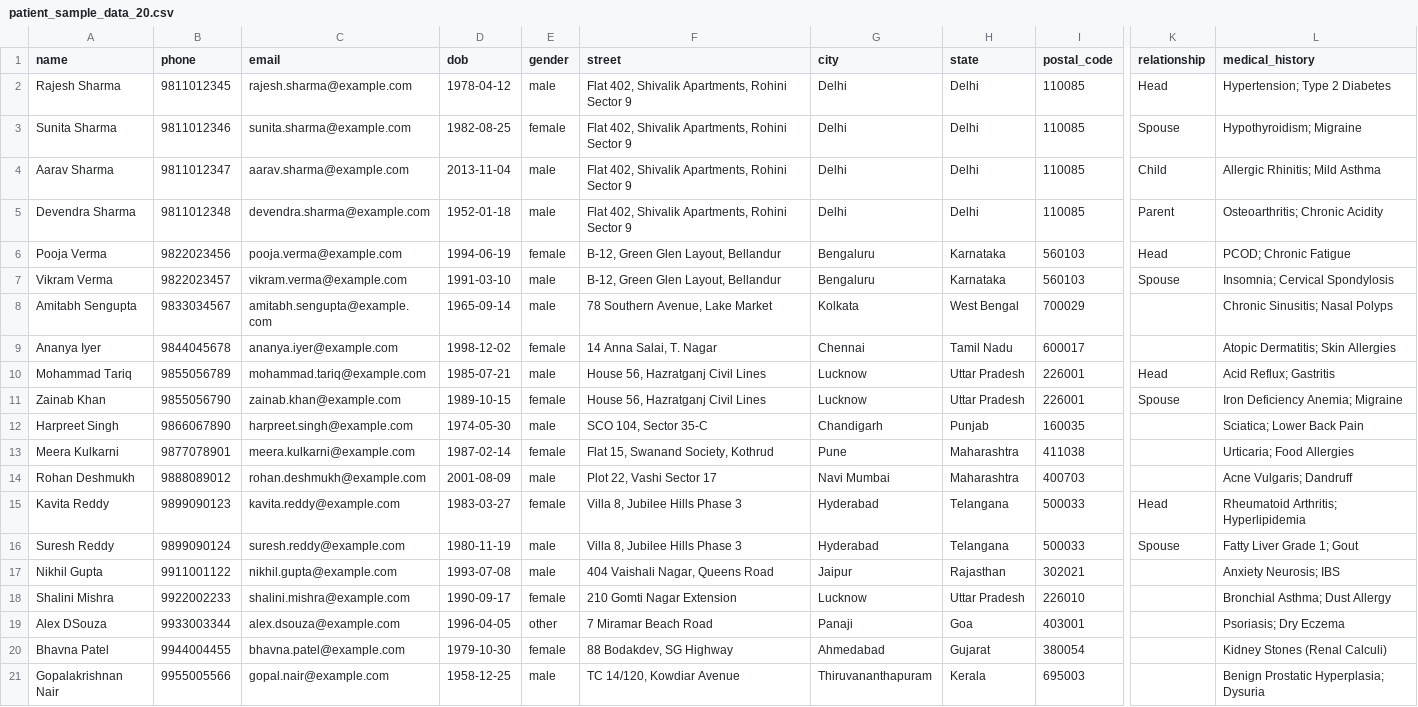
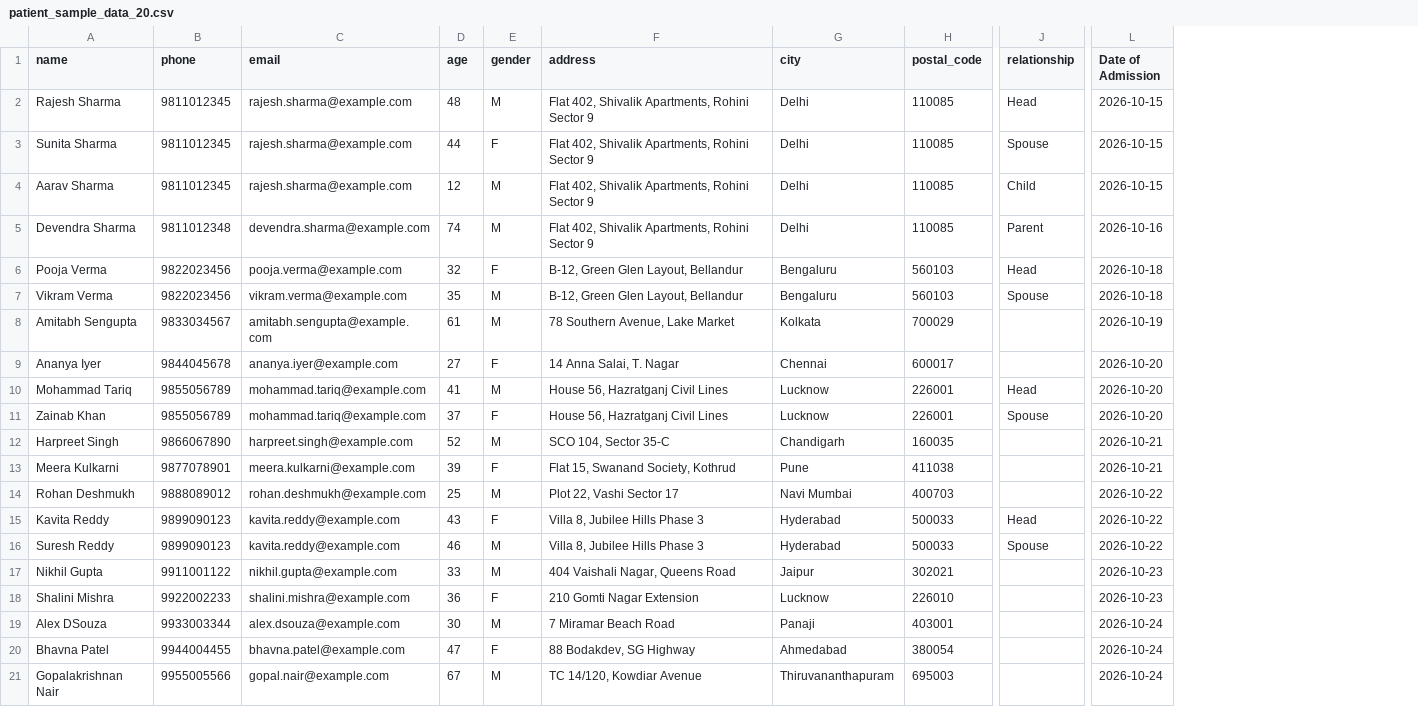
Before and after one commit to khattrishashwat/homopatic-clinic-management-dashboard, a CSV file: public/patient_sample_data_20.csv, drawn as a sheet; only a part is shown, gaps mark what is left out; removed rows and columns are numbered as before the commit, all else as after; the diff names each change by its address in the sheet, - before the commit and + after, or states it on an @@ line.

Commit message:
email

```diff
--- a/public/patient_sample_data_20.csv
+++ b/public/patient_sample_data_20.csv
-column D (dob), rows 2-21: 1978-04-12 | 1982-08-25 | 2013-11-04 | 1952-01-18 | 1994-06-19 | 1991-03-10 | 1965-09-14 | 1998-12-02 | 1985-07-21 | 1989-10-15 | 1974-05-30 | 1987-02-14 | 2001-08-09 | 1983-03-27 | 1980-11-19 | 1993-07-08 | 1990-09-17 | 1996-04-05 | 1979-10-30 | 1958-12-25
+column D (age), rows 2-21: 48 | 44 | 12 | 74 | 32 | 35 | 61 | 27 | 41 | 37 | 52 | 39 | 25 | 43 | 46 | 33 | 36 | 30 | 47 | 67
-column H (state), rows 2-21: Delhi | Delhi | Delhi | Delhi | Karnataka | Karnataka | West Bengal | Tamil Nadu | Uttar Pradesh | Uttar Pradesh | Punjab | Maharashtra | Maharashtra | Telangana | Telangana | Rajasthan | Uttar Pradesh | Goa | Gujarat | Kerala
-column L (medical_history), rows 2-21: Hypertension; Type 2 Diabetes | Hypothyroidism; Migraine | Allergic Rhinitis; Mild Asthma | Osteoarthritis; Chronic Acidity | PCOD; Chronic Fatigue | Insomnia; Cervical Spondylosis | Chronic Sinusitis; Nasal Polyps | Atopic Dermatitis; Skin Allergies | Acid Reflux; Gastritis | Iron Deficiency Anemia; Migraine | Sciatica; Lower Back Pain | Urticaria; Food Allergies | Acne Vulgaris; Dandruff | Rheumatoid Arthritis; Hyperlipidemia | Fatty Liver Grade 1; Gout | Anxiety Neurosis; IBS | Bronchial Asthma; Dust Allergy | Psoriasis; Dry Eczema | Kidney Stones (Renal Calculi) | Benign Prostatic Hyperplasia; Dysuria
+column L (Date of Admission), rows 2-21: 2026-10-15 | 2026-10-15 | 2026-10-15 | 2026-10-16 | 2026-10-18 | 2026-10-18 | 2026-10-19 | 2026-10-20 | 2026-10-20 | 2026-10-20 | 2026-10-21 | 2026-10-21 | 2026-10-22 | 2026-10-22 | 2026-10-22 | 2026-10-23 | 2026-10-23 | 2026-10-24 | 2026-10-24 | 2026-10-24
-F1: street
+F1: address
-E2 (gender): male
+E2 (gender): M
-B3 (phone): 9811012346
+B3 (phone): 9811012345
-C3 (email): sunita.sharma@example.com
+C3 (email): rajesh.sharma@example.com
-E3 (gender): female
+E3 (gender): F
-B4 (phone): 9811012347
+B4 (phone): 9811012345
-C4 (email): aarav.sharma@example.com
+C4 (email): rajesh.sharma@example.com
-E4:E5 (gender): male
+E4:E5 (gender): M
-E6 (gender): female
+E6 (gender): F
-B7 (phone): 9822023457
+B7 (phone): 9822023456
-E7:E8 (gender): male
+E7:E8 (gender): M
-E9 (gender): female
+E9 (gender): F
-E10 (gender): male
+E10 (gender): M
-B11 (phone): 9855056790
+B11 (phone): 9855056789
-C11 (email): zainab.khan@example.com
+C11 (email): mohammad.tariq@example.com
-E11 (gender): female
+E11 (gender): F
-E12 (gender): male
+E12 (gender): M
-E13 (gender): female
+E13 (gender): F
-E14 (gender): male
+E14 (gender): M
-E15 (gender): female
+E15 (gender): F
-B16 (phone): 9899090124
+B16 (phone): 9899090123
-C16 (email): suresh.reddy@example.com
+C16 (email): kavita.reddy@example.com
-E16:E17 (gender): male
+E16:E17 (gender): M
-E18 (gender): female
+E18 (gender): F
-E19 (gender): other
+E19 (gender): M
-E20 (gender): female
+E20 (gender): F
-E21 (gender): male
+E21 (gender): M
```
Also changed, not shown: 2 other files.
